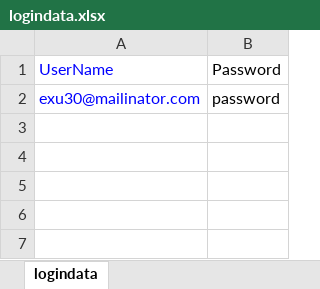
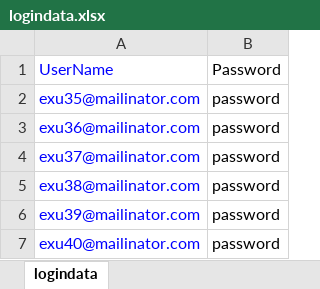
Before and after one commit to veenamathew1234/adtestautomationKNOL, an Excel workbook: src/main/java/dataRepository/logindata.xlsx, sheet logindata, drawn as a sheet; values as stored, in another font and other column widths than the file's, no borders; the diff names each change by its address in the sheet, - before the commit and + after, or states it on an @@ line.

```diff
--- a/src/main/java/dataRepository/logindata.xlsx (sheet logindata)
+++ b/src/main/java/dataRepository/logindata.xlsx (sheet logindata)
-A2: exu30@mailinator.com
+A2: exu35@mailinator.com
+row 3: exu36@mailinator.com | password
+row 4: exu37@mailinator.com | password
+row 5: exu38@mailinator.com | password
+row 6: exu39@mailinator.com | password
+row 7: exu40@mailinator.com | password
```
Also changed, not shown: 2 other files.
